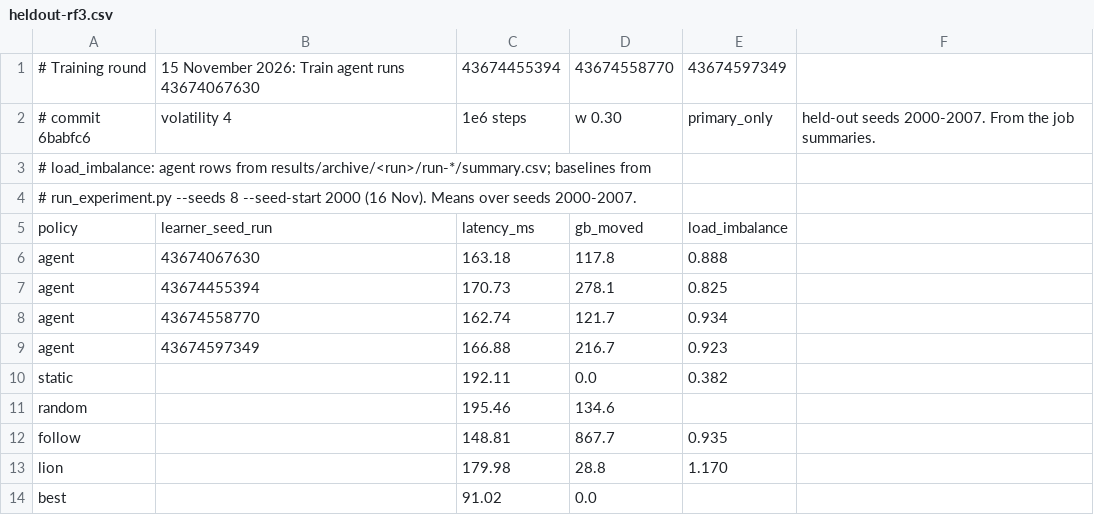
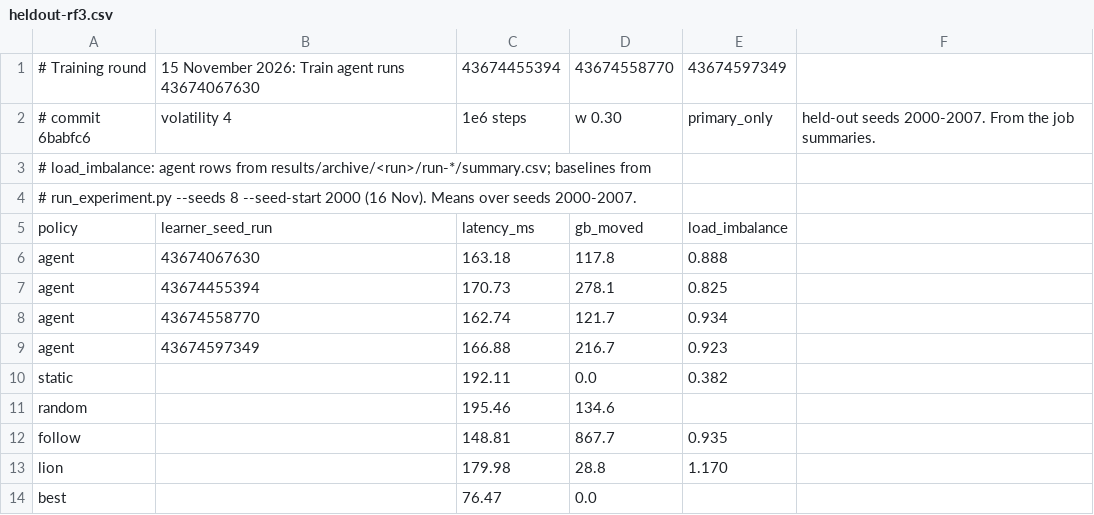
Before and after one commit to TinoTheGiant/COSC-6315-project, a CSV file: results/recorded/heldout-rf3.csv, drawn as a sheet.

```diff
--- a/results/recorded/heldout-rf3.csv
+++ b/results/recorded/heldout-rf3.csv
@@ -13,2 +13,2 @@ follow,,148.81,867.7,0.935
 lion,,179.98,28.8,1.170
-best,,91.02,0.0,
+best,,76.47,0.0,
```
Also changed, not shown: results/recorded/sweep.csv, 32 other files.
